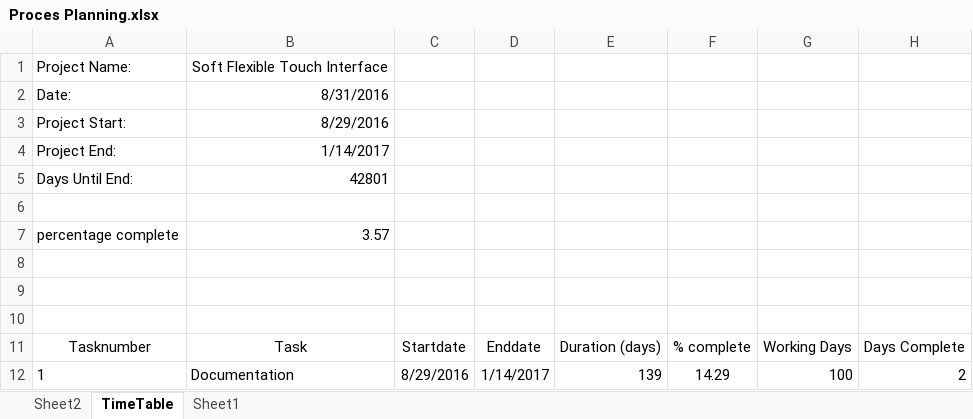
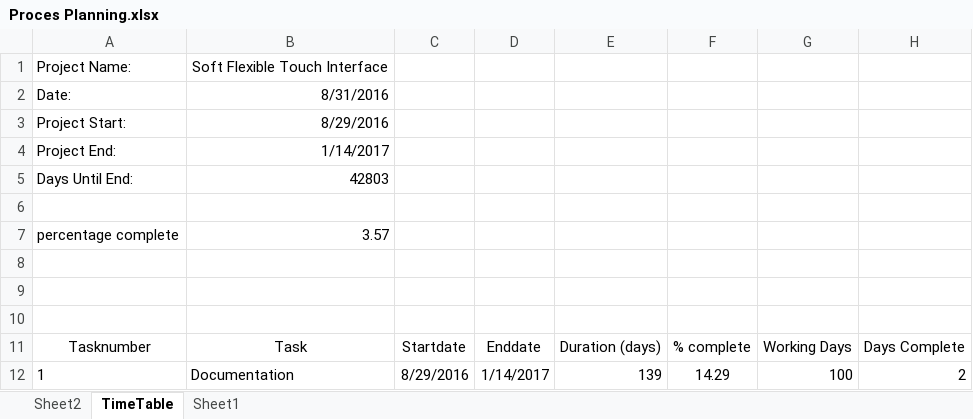
Before and after one commit to JBMEChristophe/Internship, an Excel workbook: Documentatie/Initalisation documents/Proces Planning.xlsx, sheet TimeTable, drawn as a sheet; only a part is shown; values as stored, in another font and other column widths than the file's, no borders; conditional formats not drawn; the diff names each change by its address in the sheet, - before the commit and + after, or states it on an @@ line.

```diff
--- a/Documentatie/Initalisation documents/Proces Planning.xlsx (sheet TimeTable)
+++ b/Documentatie/Initalisation documents/Proces Planning.xlsx (sheet TimeTable)
-B5: 42801
+B5: 42803
```
Also changed, not shown: sheet Sheet1, sheet Sheet2, 2 other files.
